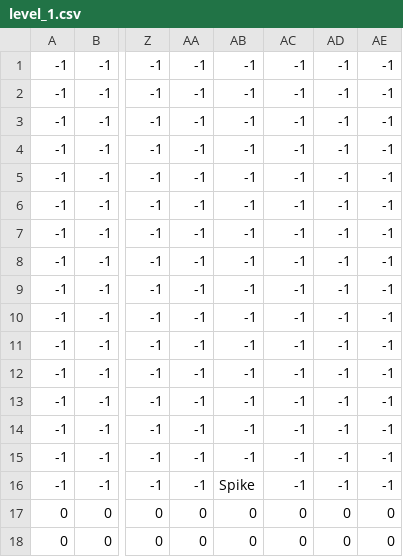
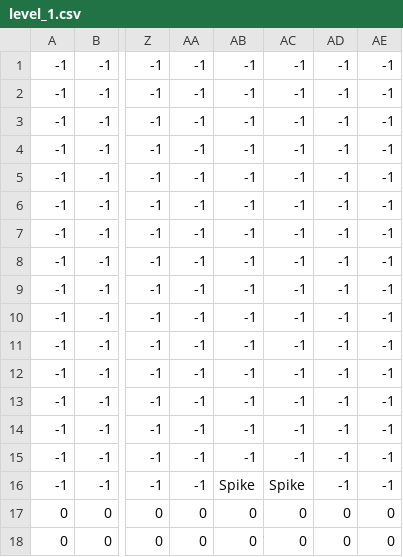
Before and after one commit to paolosalazarp/pydash, a CSV file: level_1.csv, drawn as a sheet; only a part is shown, gaps mark what is left out; the diff names each change by its address in the sheet, - before the commit and + after, or states it on an @@ line.

```diff
--- a/level_1.csv
+++ b/level_1.csv
-AC16: -1
+AC16: Spike
```
Also changed, not shown: 1 other file.
